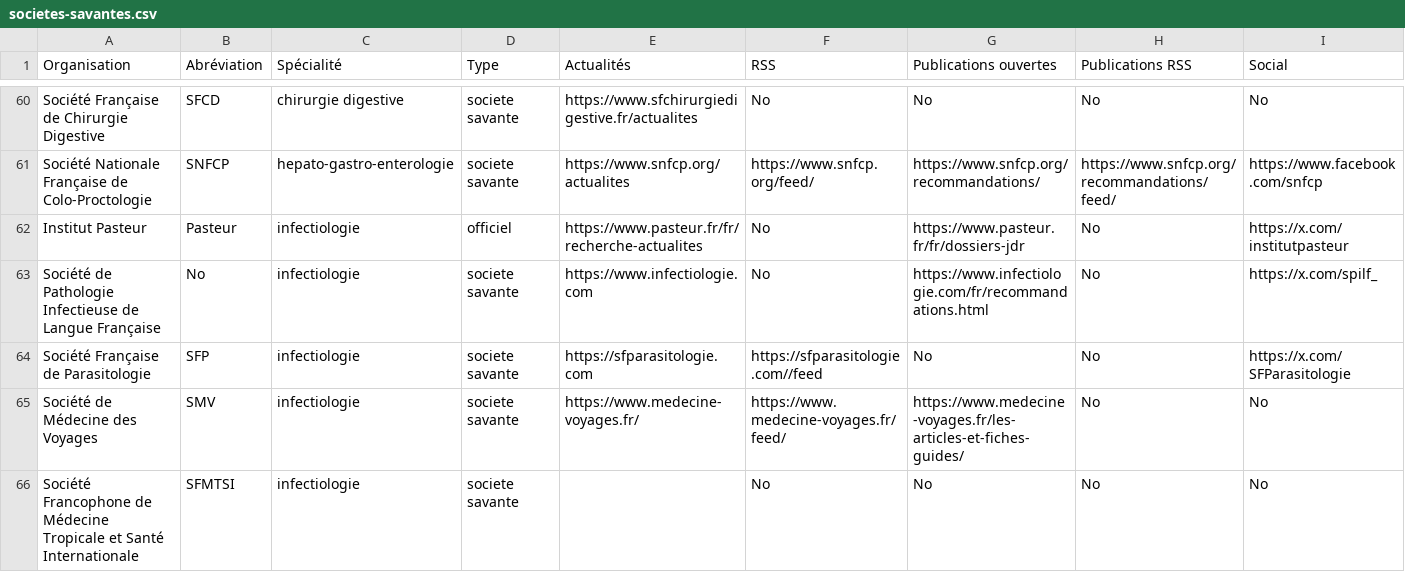
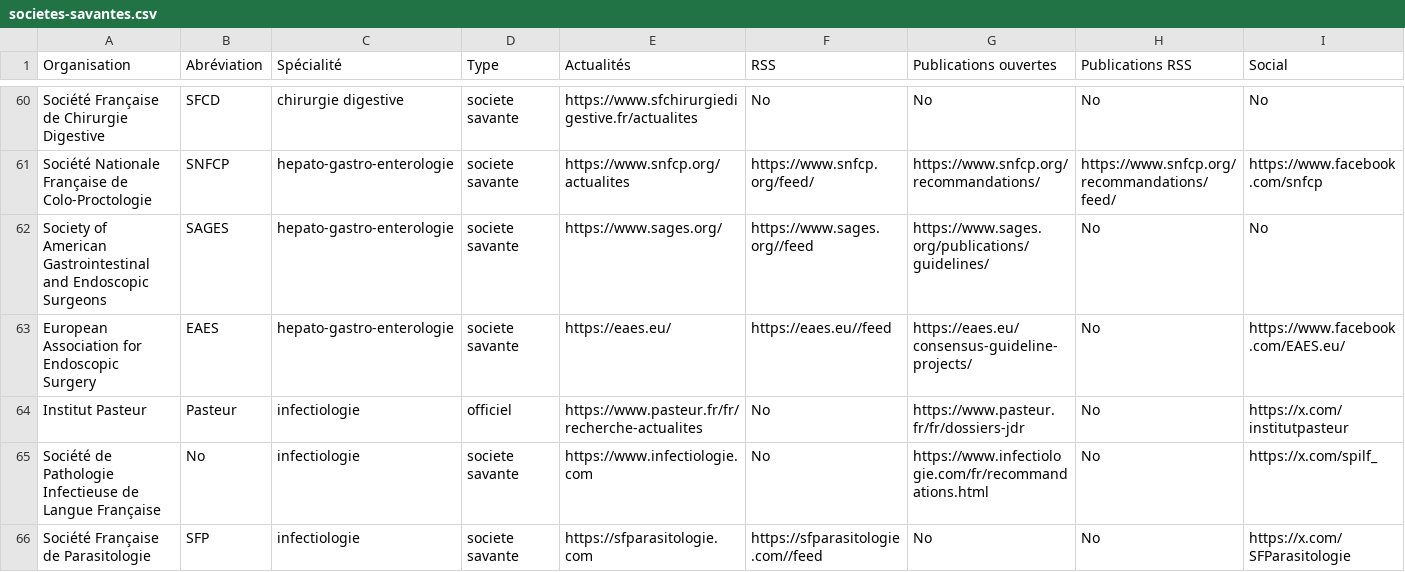
Before and after one commit to djibe/recommandations-medicales, a CSV file: assets/data/societes-savantes.csv, drawn as a sheet; only a part is shown, gaps mark what is left out; the shorter side is filled out with more unchanged rows; the diff names each change by its address in the sheet, - before the commit and + after, or states it on an @@ line.

```diff
--- a/assets/data/societes-savantes.csv
+++ b/assets/data/societes-savantes.csv
+row 62: Society of American Gastrointestinal and Endoscopic Surgeons | SAGES | hepato-gastro-enterologie | societe savante | https://www.sages.org/ | https://www.sages.org//feed | https://www.sages.org/publications/guidelines/ | No | No
+row 63: European Association for Endoscopic Surgery | EAES | hepato-gastro-enterologie | societe savante | https://eaes.eu/ | https://eaes.eu//feed | https://eaes.eu/consensus-guideline-projects/ | No | https://www.facebook.com/EAES.eu/
```
Also changed, not shown: 11 other files.
